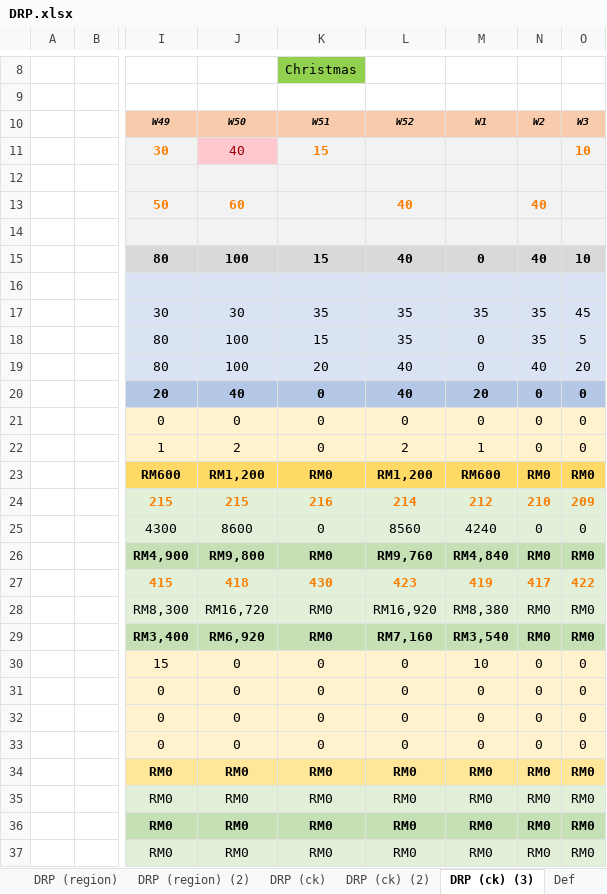
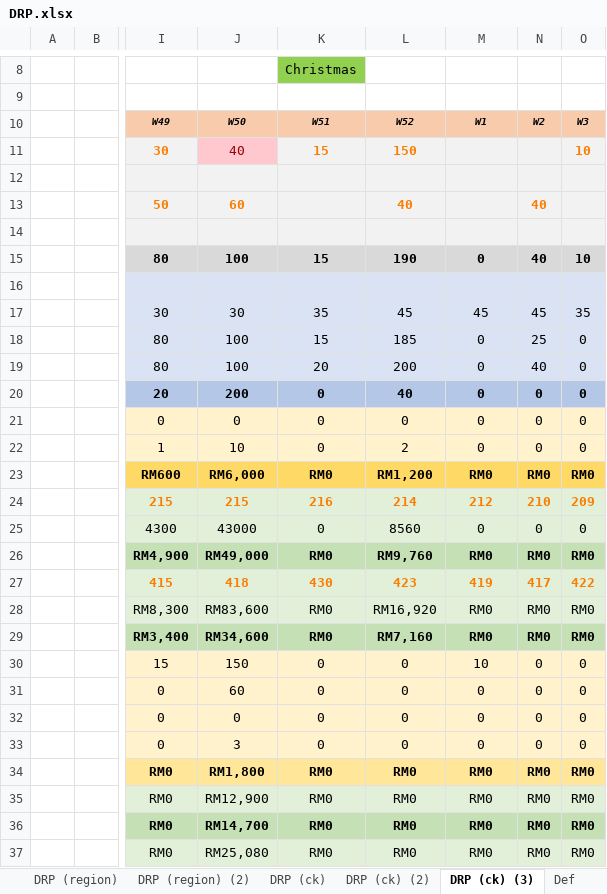
Before and after one commit to acceval/smarttradzt-python-services, an Excel workbook: DRP/DRP.xlsx, sheet DRP (ck) (3), drawn as a sheet; only a part is shown, gaps mark what is left out; values as stored, in another font and other column widths than the file's, no borders; charts and pictures not drawn; the diff covers the shown part only; the diff names each change by its address in the sheet, - before the commit and + after, or states it on an @@ line.

```diff
--- a/DRP/DRP.xlsx (sheet DRP (ck) (3))
+++ b/DRP/DRP.xlsx (sheet DRP (ck) (3))
-L11: (empty)
+L11: 150
-L15: 40
+L15: 190
-L17: 35
+L17: 45
-M17: 35
+M17: 45
-N17: 35
+N17: 45
-O17: 45
+O17: 35
-L18: 35
+L18: 185
-N18: 35
+N18: 25
-O18: 5
+O18: 0
-L19: 40
+L19: 200
-O19: 20
+O19: 0
-J20: 40
+J20: 200
-M20: 20
+M20: 0
-J22: 2
+J22: 10
-M22: 1
+M22: 0
-J23: RM1,200
+J23: RM6,000
-M23: RM600
+M23: RM0
-J25: 8600
+J25: 43000
-M25: 4240
+M25: 0
-J26: RM9,800
+J26: RM49,000
-M26: RM4,840
+M26: RM0
-J28: RM16,720
+J28: RM83,600
-M28: RM8,380
+M28: RM0
-J29: RM6,920
+J29: RM34,600
-M29: RM3,540
+M29: RM0
-J30: 0
+J30: 150
-J31: 0
+J31: 60
-J33: 0
+J33: 3
-J34: RM0
+J34: RM1,800
-J35: RM0
+J35: RM12,900
-J36: RM0
+J36: RM14,700
-J37: RM0
+J37: RM25,080
```
Also changed, not shown: 1 added row and 54 edited cells elsewhere in this sheet, DRP/demand_data.xlsx, 1 other file.
